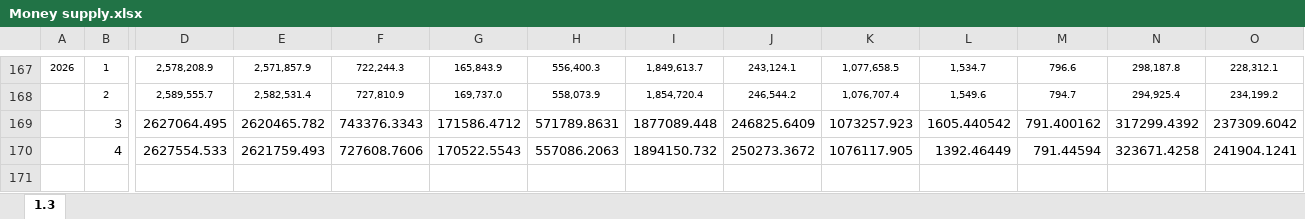
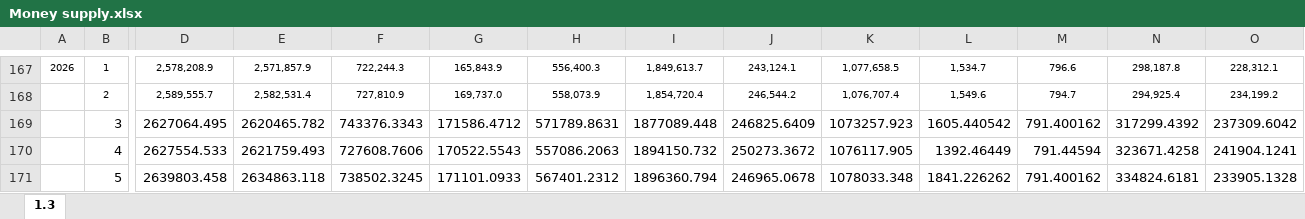
Before and after one commit to Hypnotizedoge/Economic-dashboard, an Excel workbook: Money supply.xlsx, sheet 1.3, drawn as a sheet; only a part is shown, gaps mark what is left out; values as stored, in another font and other column widths than the file's, no borders; rows hold the shown columns only; the diff names each change by its address in the sheet, - before the commit and + after, or states it on an @@ line.

```diff
--- a/Money supply.xlsx (sheet 1.3)
+++ b/Money supply.xlsx (sheet 1.3)
+row 171:  | 5 | 2639803.458 | 2634863.118 | 738502.3245 | 171101.0933 | 567401.2312 | 1896360.794 | 246965.0678 | 1078033.348 | 1841.226262 | 791.400162 | 334824.6181 | 233905.1328
```
Also changed, not shown: 1 other file.
